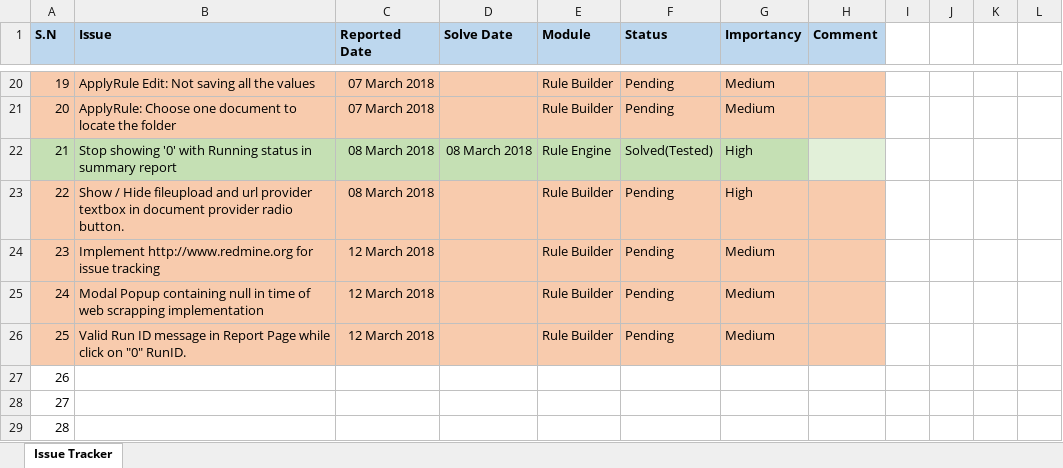
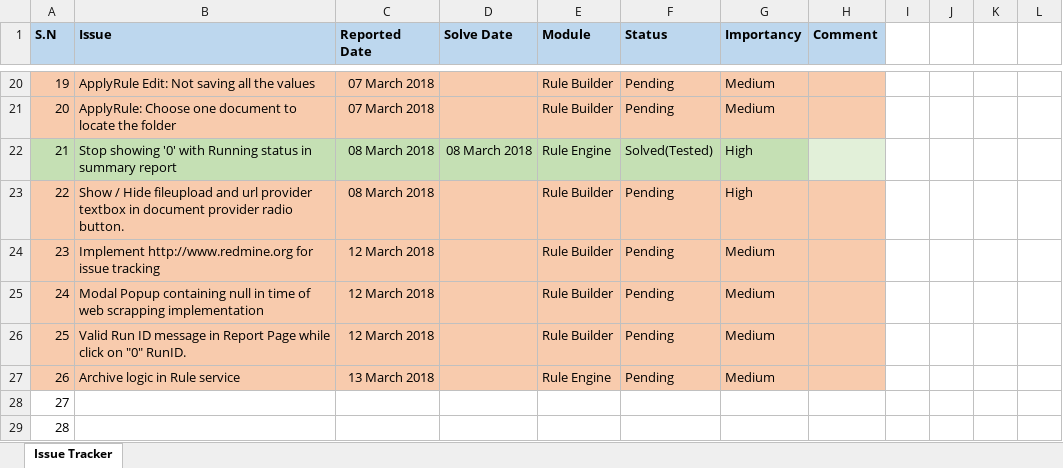
Before and after one commit to ripanpaul1/Lateetud.RuleEngine, an Excel workbook: Lateetud.RuleEngineAppAspNet/QA and SQLScripts/IssueTracker_RuleBuilder.xlsx, sheet Issue Tracker, drawn as a sheet; only a part is shown, gaps mark what is left out; values as stored, in another font and other column widths than the file's, no borders; the diff names each change by its address in the sheet, - before the commit and + after, or states it on an @@ line.

```diff
--- a/Lateetud.RuleEngineAppAspNet/QA and SQLScripts/IssueTracker_RuleBuilder.xlsx (sheet Issue Tracker)
+++ b/Lateetud.RuleEngineAppAspNet/QA and SQLScripts/IssueTracker_RuleBuilder.xlsx (sheet Issue Tracker)
-A27:H27 fill: none
+A27:H27 fill: #F8CBAD
-B27 (Issue): (empty)
+B27 (Issue): Archive logic in Rule service
-C27 (Reported Date): (empty)
+C27 (Reported Date): 13 March 2018
-E27 (Module): (empty)
+E27 (Module): Rule Engine
-F27 (Status): (empty)
+F27 (Status): Pending
-G27 (Importancy): (empty)
+G27 (Importancy): Medium
```
Also changed, not shown: 36 other files.
